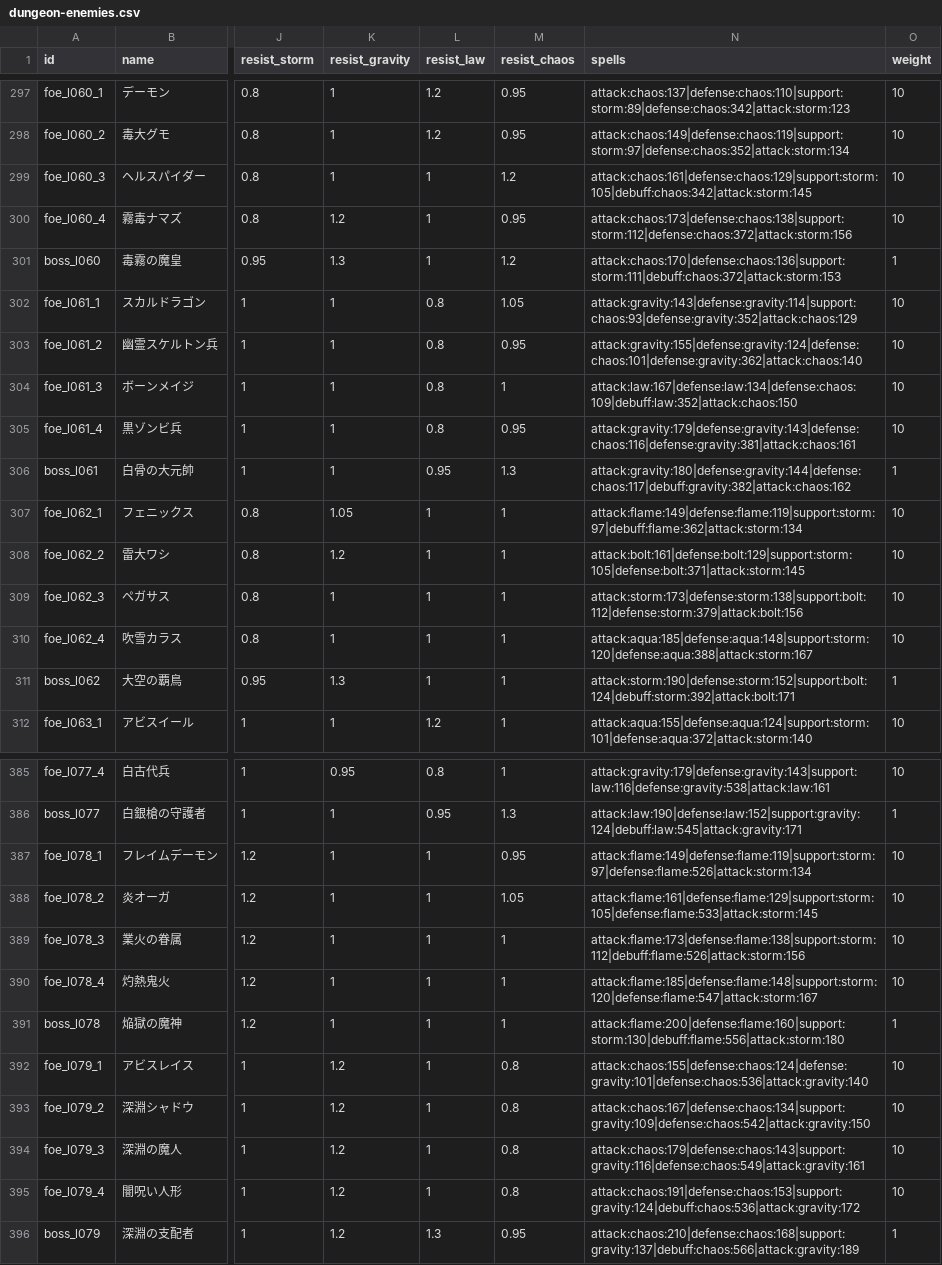
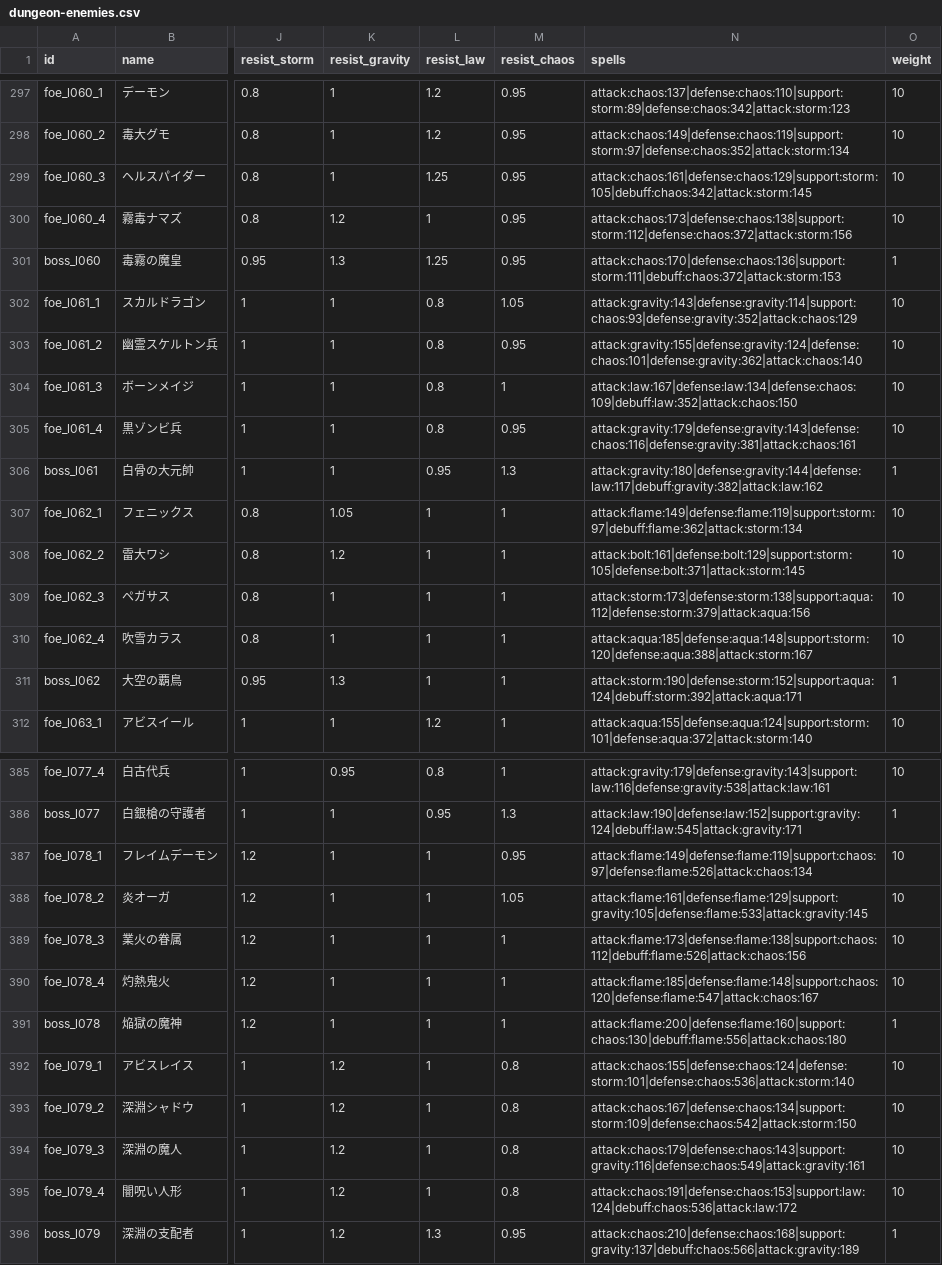
Before and after one commit to Katsuya100/magia-fantasy-larp-tool, a CSV file: assets/data/dungeon-enemies.csv, drawn as a sheet; only a part is shown, gaps mark what is left out; the diff covers the shown part only; the diff names each change by its address in the sheet, - before the commit and + after, or states it on an @@ line.

Commit message:
fix: reconcile dungeon enemy spell affinities with tactical elemental counters

```diff
--- a/assets/data/dungeon-enemies.csv
+++ b/assets/data/dungeon-enemies.csv
-L299 (resist_law): 1
+L299 (resist_law): 1.25
-M299 (resist_chaos): 1.2
+M299 (resist_chaos): 0.95
-L301 (resist_law): 1
+L301 (resist_law): 1.25
-M301 (resist_chaos): 1.2
+M301 (resist_chaos): 0.95
-N306 (spells): attack:gravity:180|defense:gravity:144|defense:chaos:117|debuff:gravity:382|attack:chaos:162
+N306 (spells): attack:gravity:180|defense:gravity:144|defense:law:117|debuff:gravity:382|attack:law:162
-N309 (spells): attack:storm:173|defense:storm:138|support:bolt:112|defense:storm:379|attack:bolt:156
+N309 (spells): attack:storm:173|defense:storm:138|support:aqua:112|defense:storm:379|attack:aqua:156
-N311 (spells): attack:storm:190|defense:storm:152|support:bolt:124|debuff:storm:392|attack:bolt:171
+N311 (spells): attack:storm:190|defense:storm:152|support:aqua:124|debuff:storm:392|attack:aqua:171
-N387 (spells): attack:flame:149|defense:flame:119|support:storm:97|defense:flame:526|attack:storm:134
+N387 (spells): attack:flame:149|defense:flame:119|support:chaos:97|defense:flame:526|attack:chaos:134
-N388 (spells): attack:flame:161|defense:flame:129|support:storm:105|defense:flame:533|attack:storm:145
+N388 (spells): attack:flame:161|defense:flame:129|support:gravity:105|defense:flame:533|attack:gravity:145
-N389 (spells): attack:flame:173|defense:flame:138|support:storm:112|debuff:flame:526|attack:storm:156
+N389 (spells): attack:flame:173|defense:flame:138|support:chaos:112|debuff:flame:526|attack:chaos:156
-N390 (spells): attack:flame:185|defense:flame:148|support:storm:120|defense:flame:547|attack:storm:167
+N390 (spells): attack:flame:185|defense:flame:148|support:chaos:120|defense:flame:547|attack:chaos:167
-N391 (spells): attack:flame:200|defense:flame:160|support:storm:130|debuff:flame:556|attack:storm:180
+N391 (spells): attack:flame:200|defense:flame:160|support:chaos:130|debuff:flame:556|attack:chaos:180
-N392 (spells): attack:chaos:155|defense:chaos:124|defense:gravity:101|defense:chaos:536|attack:gravity:140
+N392 (spells): attack:chaos:155|defense:chaos:124|defense:storm:101|defense:chaos:536|attack:storm:140
-N393 (spells): attack:chaos:167|defense:chaos:134|support:gravity:109|defense:chaos:542|attack:gravity:150
+N393 (spells): attack:chaos:167|defense:chaos:134|support:storm:109|defense:chaos:542|attack:storm:150
-N395 (spells): attack:chaos:191|defense:chaos:153|support:gravity:124|debuff:chaos:536|attack:gravity:172
+N395 (spells): attack:chaos:191|defense:chaos:153|support:law:124|debuff:chaos:536|attack:law:172
```
Also changed, not shown: 112 edited cells elsewhere in this file, 12 other files.
